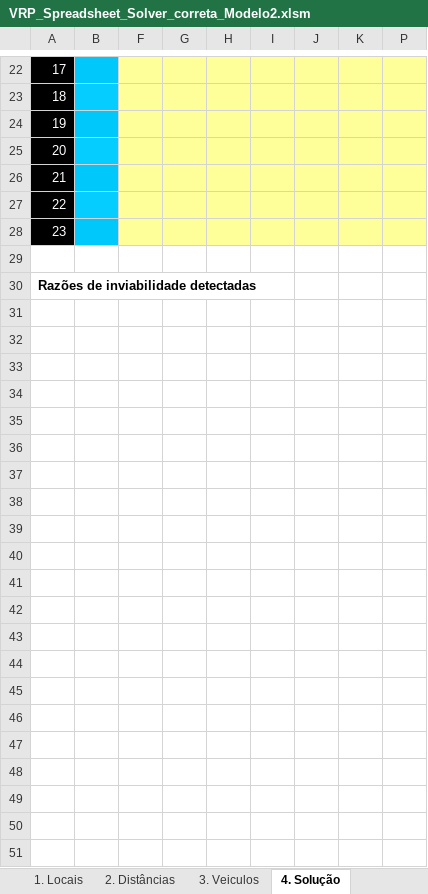
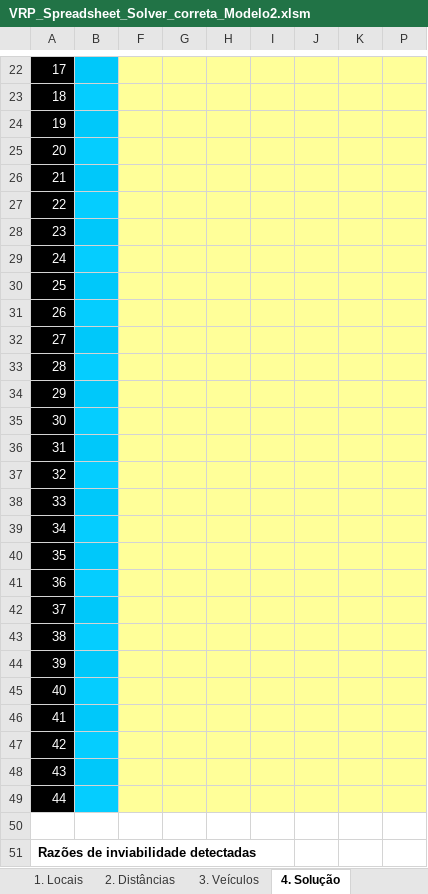
Before and after one commit to OrionJor/TCC, an Excel workbook: Dados/VRP_Spreadsheet_Solver_correta_Modelo2.xlsm, sheet 4. Solução, drawn as a sheet; only a part is shown, gaps mark what is left out; values as stored, in another font and other column widths than the file's, no borders; conditional formats not drawn; the diff covers the shown part only; the diff names each change by its address in the sheet, - before the commit and + after, or states it on an @@ line.

```diff
--- a/Dados/VRP_Spreadsheet_Solver_correta_Modelo2.xlsm (sheet 4. Solução)
+++ b/Dados/VRP_Spreadsheet_Solver_correta_Modelo2.xlsm (sheet 4. Solução)
-sheet tab: 3. Veiculos
+sheet tab: 3. Veículos
@@ column A renumbered between rows 2 and 30 @@
-A29:A30 fill: none
+A29:A30 fill: #000000
-B29 fill: none
+B29 fill: #05CDFF
-F29:K30 fill: none
+F29:K30 fill: #FFFF99
-P29:P30 fill: none
+P29:P30 fill: #FFFF99
@@ A30 bold: on → off, text colour: black → #FFFFFF @@
-B30 fill: none
+B30 fill: #00C8FA
+row 31: 26
+row 32: 27
+row 33: 28
+row 34: 29
+row 35: 30
+row 36: 31
+row 37: 32
+row 38: 33
+row 39: 34
+row 40: 35
+row 41: 36
+row 42: 37
+row 43: 38
+row 44: 39
+row 45: 40
+row 46: 41
+row 47: 42
+row 48: 43
+row 49: 44
+row 50: (empty)
+row 51: Razões de inviabilidade detectadas
```
Also changed, not shown: 14 edited cells and cell formats elsewhere in this sheet, sheet VRP Solver Console, other sheet tabs, formulas that keep their value, hidden cells, charts or pictures, 14 other files.
